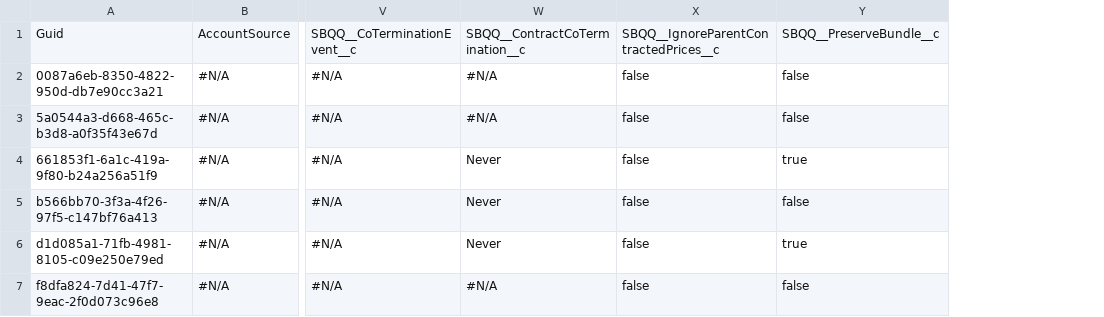
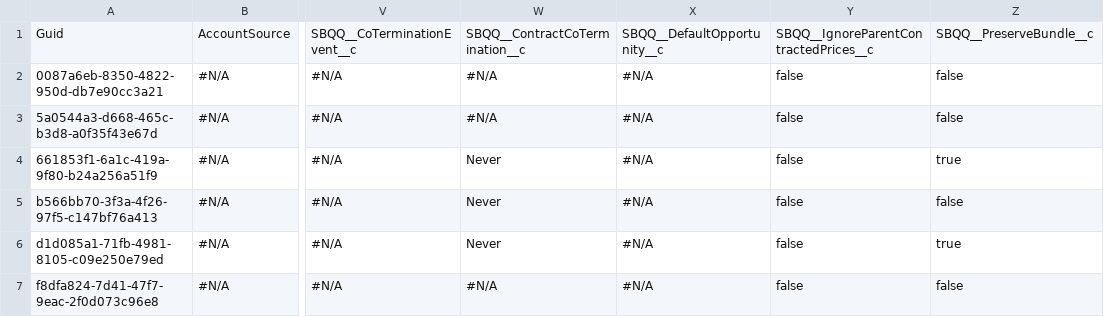
Before and after one commit to davewalker60/Repository-1, a CSV file: Account.csv, drawn as a sheet; only a part is shown, gaps mark what is left out; the diff names each change by its address in the sheet, - before the commit and + after, or states it on an @@ line.

Commit message:
Saved data from the control instance into the repository master branch

```diff
--- a/Account.csv
+++ b/Account.csv
+column X, rows 1-7: SBQQ__DefaultOpportunity__c | #N/A | #N/A | #N/A | #N/A | #N/A | #N/A
```
Also changed, not shown: 1 other file.
